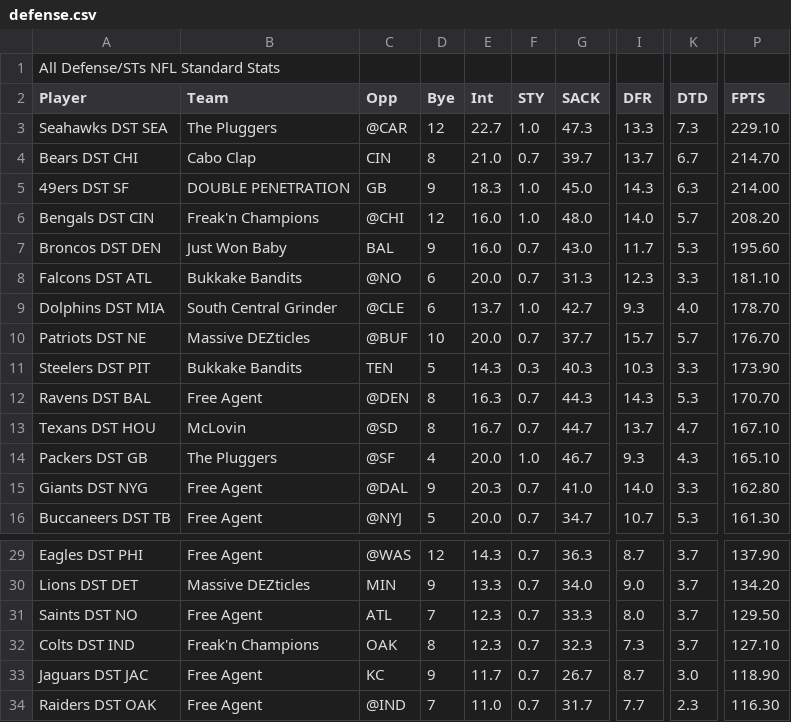
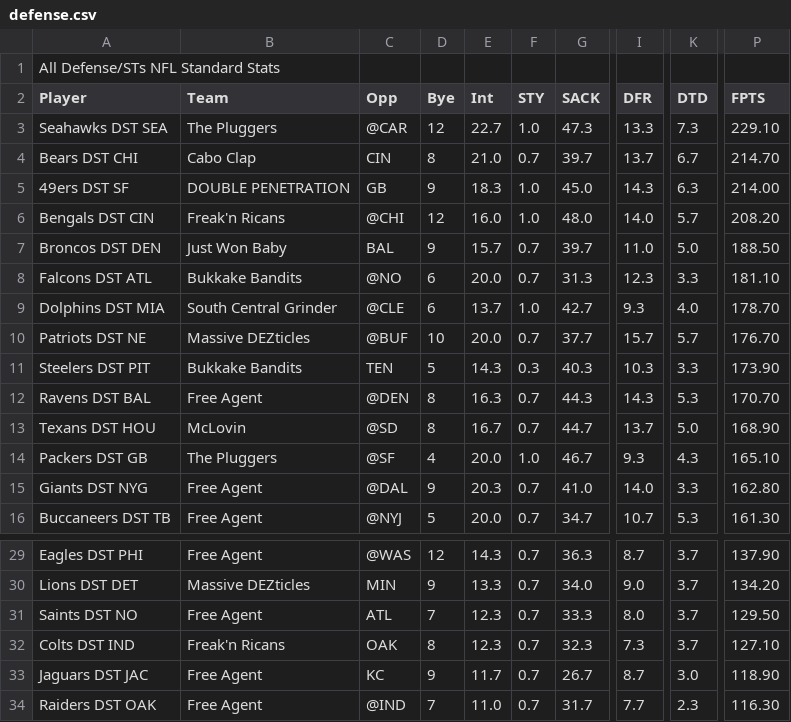
Before and after one commit to lucascampbell/fantasy_drafter, a CSV file: public/defense.csv, drawn as a sheet; only a part is shown, gaps mark what is left out; the diff names each change by its address in the sheet, - before the commit and + after, or states it on an @@ line.

```diff
--- a/public/defense.csv
+++ b/public/defense.csv
-B6 (Team): Freak'n Champions
+B6 (Team): Freak'n Ricans
-E7 (Int): 16.0
+E7 (Int): 15.7
-G7 (SACK): 43.0
+G7 (SACK): 39.7
-I7 (DFR): 11.7
+I7 (DFR): 11.0
-K7 (DTD): 5.3
+K7 (DTD): 5.0
-P7 (FPTS): 195.60
+P7 (FPTS): 188.50
-K13 (DTD): 4.7
+K13 (DTD): 5.0
-P13 (FPTS): 167.10
+P13 (FPTS): 168.90
-B32 (Team): Freak'n Champions
+B32 (Team): Freak'n Ricans
```
Also changed, not shown: public/qb.csv, public/rb.csv, 2 other files.
